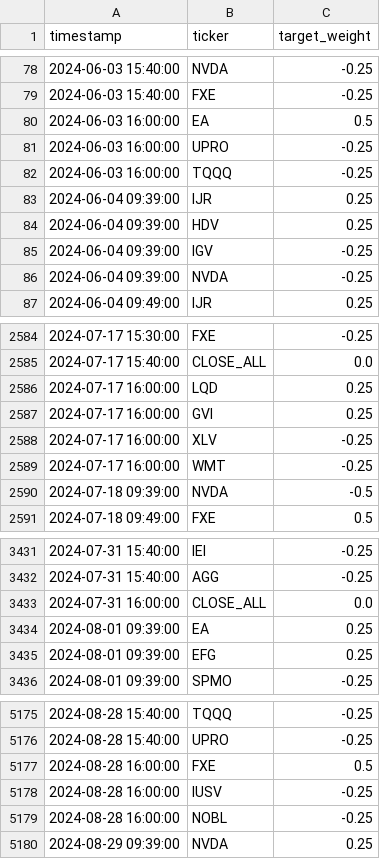
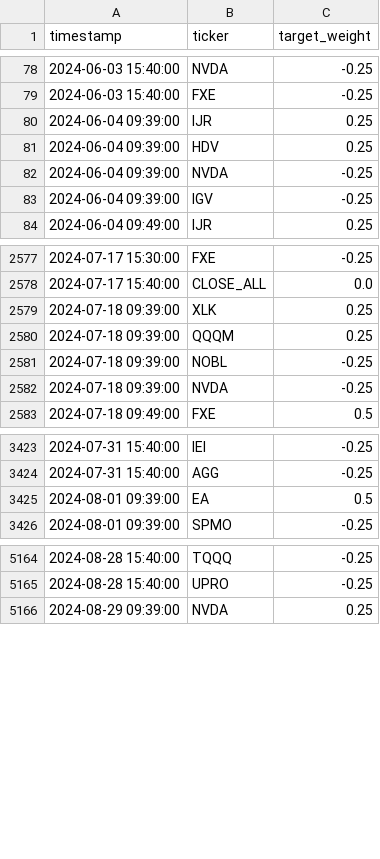
Before and after one commit to bcmarcus/qc-predictions, a CSV file: predictions.csv, drawn as a sheet; only a part is shown, gaps mark what is left out; the diff covers the shown part only.

Commit message:
Update predictions + spread calibration: checkpoints/tiny_1min_h10_o2o (2024-06-01 to 2024-09-01)

```diff
--- a/predictions.csv
+++ b/predictions.csv
@@ -79,9 +79,6 @@ timestamp,ticker,target_weight
 2024-06-03 15:40:00,FXE,-0.25
-2024-06-03 16:00:00,EA,0.5
-2024-06-03 16:00:00,UPRO,-0.25
-2024-06-03 16:00:00,TQQQ,-0.25
 2024-06-04 09:39:00,IJR,0.25
 2024-06-04 09:39:00,HDV,0.25
-2024-06-04 09:39:00,IGV,-0.25
 2024-06-04 09:39:00,NVDA,-0.25
+2024-06-04 09:39:00,IGV,-0.25
 2024-06-04 09:49:00,IJR,0.25
@@ -2585,7 +2578,6 @@ timestamp,ticker,target_weight
 2024-07-17 15:40:00,CLOSE_ALL,0.0
-2024-07-17 16:00:00,LQD,0.25
-2024-07-17 16:00:00,GVI,0.25
-2024-07-17 16:00:00,XLV,-0.25
-2024-07-17 16:00:00,WMT,-0.25
-2024-07-18 09:39:00,NVDA,-0.5
+2024-07-18 09:39:00,XLK,0.25
+2024-07-18 09:39:00,QQQM,0.25
+2024-07-18 09:39:00,NOBL,-0.25
+2024-07-18 09:39:00,NVDA,-0.25
 2024-07-18 09:49:00,FXE,0.5
@@ -3432,5 +3424,3 @@ timestamp,ticker,target_weight
 2024-07-31 15:40:00,AGG,-0.25
-2024-07-31 16:00:00,CLOSE_ALL,0.0
-2024-08-01 09:39:00,EA,0.25
-2024-08-01 09:39:00,EFG,0.25
+2024-08-01 09:39:00,EA,0.5
 2024-08-01 09:39:00,SPMO,-0.25
@@ -5176,5 +5165,2 @@ timestamp,ticker,target_weight
 2024-08-28 15:40:00,UPRO,-0.25
-2024-08-28 16:00:00,FXE,0.5
-2024-08-28 16:00:00,IUSV,-0.25
-2024-08-28 16:00:00,NOBL,-0.25
 2024-08-29 09:39:00,NVDA,0.25
```
Also changed, not shown: 5 removed rows and 1 moved row elsewhere in this file.
